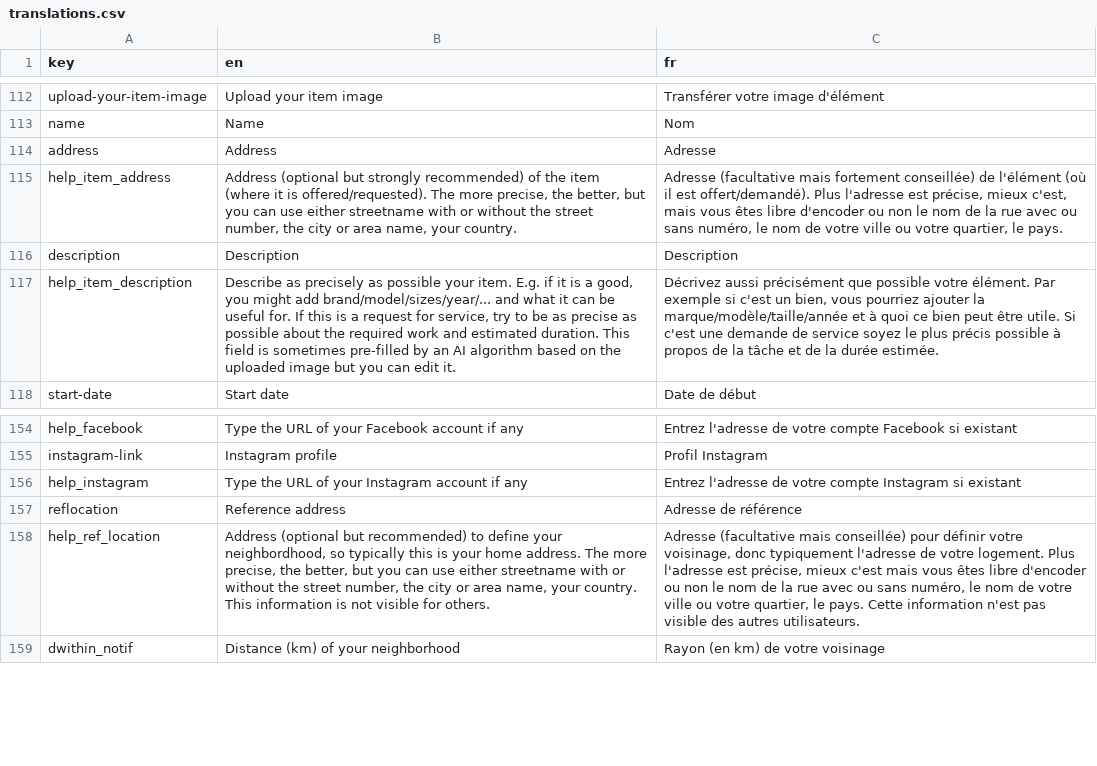
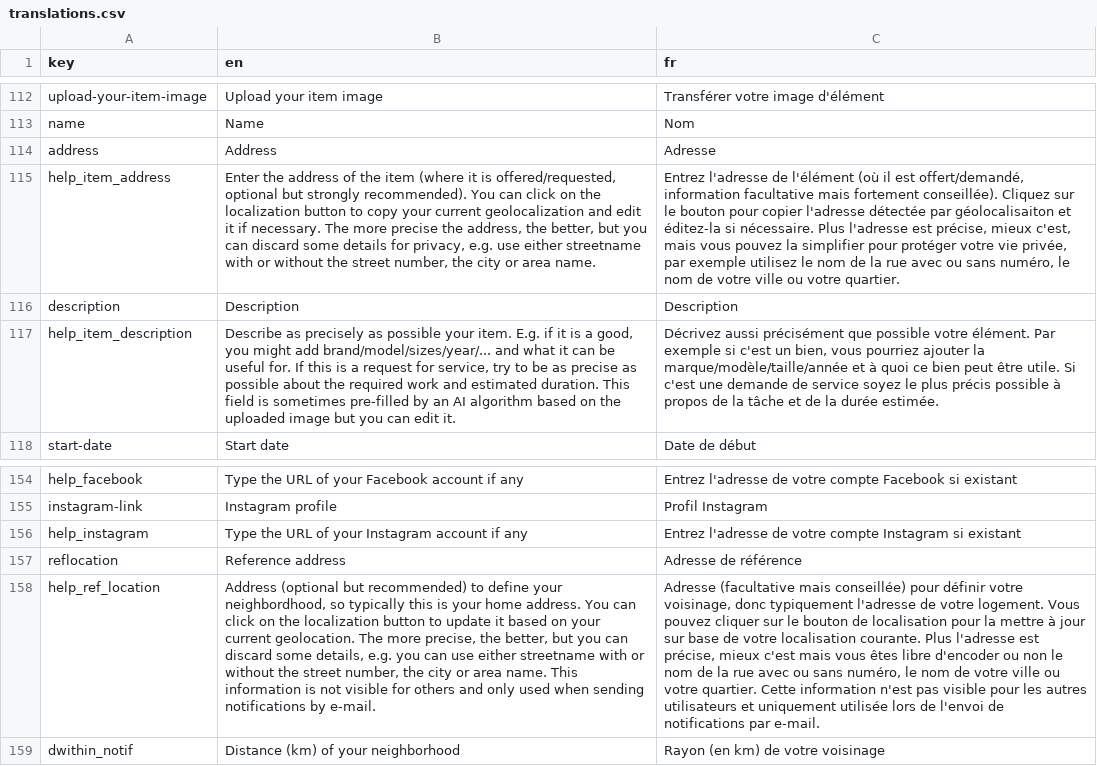
Before and after one commit to shareish/shareish, a CSV file: frontend/src/locales/translations.csv, drawn as a sheet; only a part is shown, gaps mark what is left out; the diff names each change by its address in the sheet, - before the commit and + after, or states it on an @@ line.

Commit message:
add copy localization button for address user/item

```diff
--- a/frontend/src/locales/translations.csv
+++ b/frontend/src/locales/translations.csv
-B115 (en): Address (optional but strongly recommended) of the item (where it is offered/requested). The more precise, the better, but you can use either streetname with or without the street number, the city or area name, your country.
+B115 (en): Enter the address of the item (where it is offered/requested, optional but strongly recommended). You can click on the localization button to copy your current geolocalization and edit it if necessary. The more precise the address, the better, but you can discard some details for privacy, e.g. use either streetname with or without the street number, the city or area name.
-C115 (fr): Adresse (facultative mais fortement conseillée) de l'élément (où il est offert/demandé). Plus l'adresse est précise, mieux c'est, mais vous êtes libre d'encoder ou non le nom de la rue avec ou sans numéro, le nom de votre ville ou votre quartier, le pays.
+C115 (fr): Entrez l'adresse de l'élément (où il est offert/demandé, information facultative mais fortement conseillée). Cliquez sur le bouton pour copier l'adresse détectée par géolocalisaiton et éditez-la si nécessaire. Plus l'adresse est précise, mieux c'est, mais vous pouvez la simplifier pour protéger votre vie privée, par exemple utilisez le nom de la rue avec ou sans numéro, le nom de votre ville ou votre quartier.
-B158 (en): …home address. The more precise, the better, but you can use either streetname with or without the street number, the city or area name, your country. This information is not visible for others.
+B158 (en): …home address. You can click on the localization button to update it based on your current geolocation. The more precise, the better, but you can discard some details, e.g. you can use either streetname with or without the street number, the city or area name. This information is not visible for others and only used when sending notifications by e-mail.
-C158 (fr): …votre logement. Plus l'adresse est précise, mieux c'est mais vous êtes libre d'encoder ou non le nom de la rue avec ou sans numéro, le nom de votre ville ou votre quartier, le pays. Cette information n'est pas visible des autres utilisateurs.
+C158 (fr): …votre logement. Vous pouvez cliquer sur le bouton de localisation pour la mettre à jour sur base de votre localisation courante. Plus l'adresse est précise, mieux c'est mais vous êtes libre d'encoder ou non le nom de la rue avec ou sans numéro, le nom de votre ville ou votre quartier. Cette information n'est pas visible pour les autres utilisateurs et uniquement utilisée lors de l'envoi de notifications par e-mail.
```
Also changed, not shown: 4 other files.
